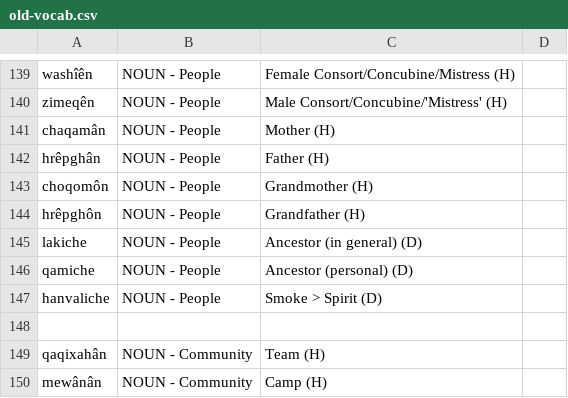
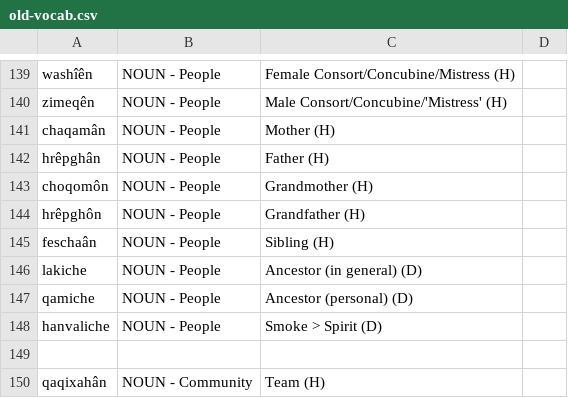
Before and after one commit to ausazh/Proto-Azxish, a CSV file: vocab/old-vocab.csv, drawn as a sheet; only a part is shown, gaps mark what is left out; the shorter side is filled out with more unchanged rows.

```diff
--- a/vocab/old-vocab.csv
+++ b/vocab/old-vocab.csv
@@ -144,2 +144,3 @@ choqomôn,NOUN - People,Grandmother (H)
 hrêpghôn,NOUN - People,Grandfather (H)
+feschaân,NOUN - People,Sibling (H)
 lakiche,NOUN - People,Ancestor (in general) (D)
```
Also changed, not shown: vocab/new-vocab.csv, 4 other files.
